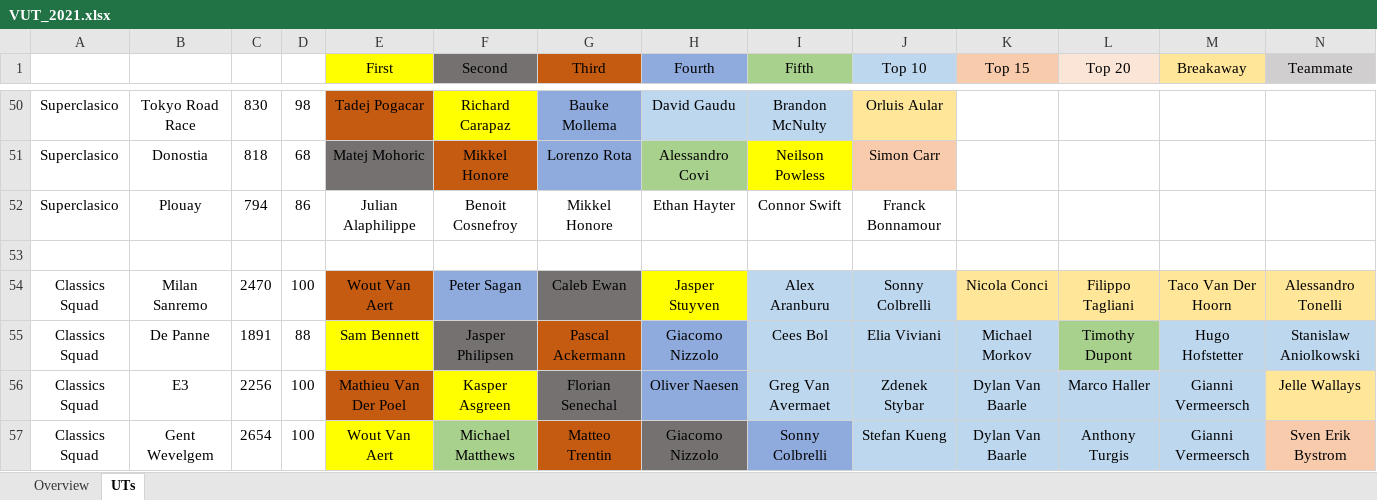
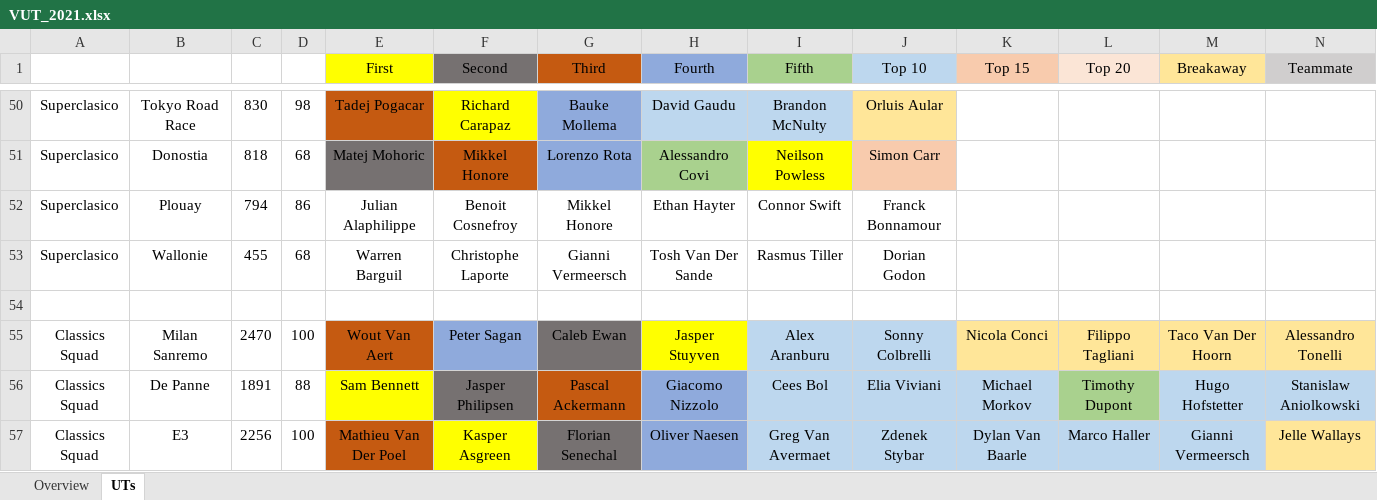
Before and after one commit to CalumLonie/velogames-ultimate-team, an Excel workbook: VUT_2021.xlsx, sheet UTs, drawn as a sheet; only a part is shown, gaps mark what is left out; the shorter side is filled out with more unchanged rows; values as stored, in another font and other column widths than the file's, no borders; rows hold the shown columns only; the diff names each change by its address in the sheet, - before the commit and + after, or states it on an @@ line.

Commit message:
Updated with GP de Wallonie results

```diff
--- a/VUT_2021.xlsx (sheet UTs)
+++ b/VUT_2021.xlsx (sheet UTs)
+row 53: Superclasico | Wallonie | 455 | 68 | Warren Barguil | Christophe Laporte | Gianni Vermeersch | Tosh Van Der Sande | Rasmus Tiller | Dorian Godon
```
Also changed, not shown: sheet Overview.
